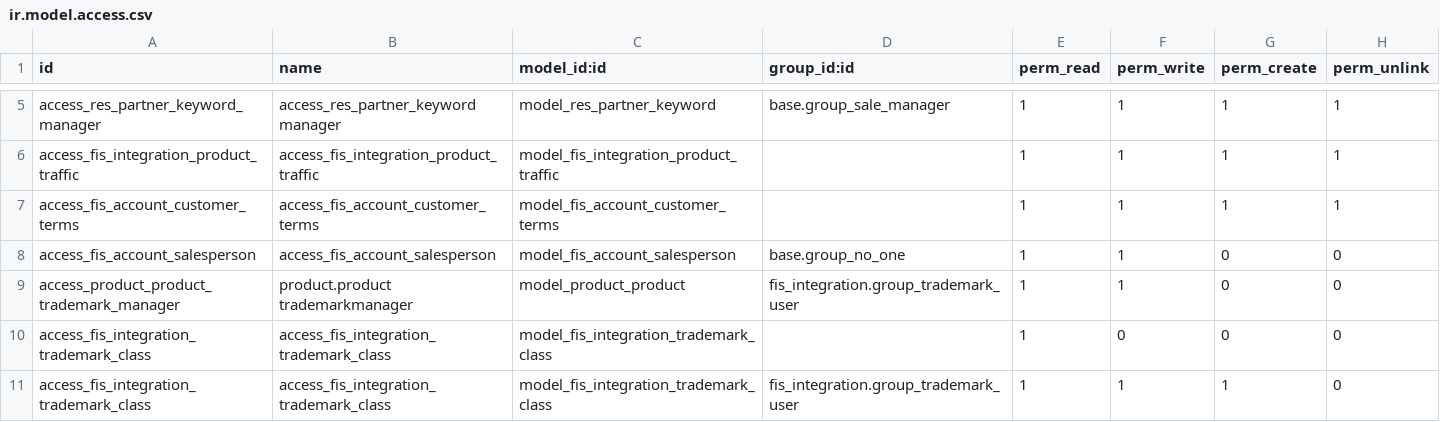
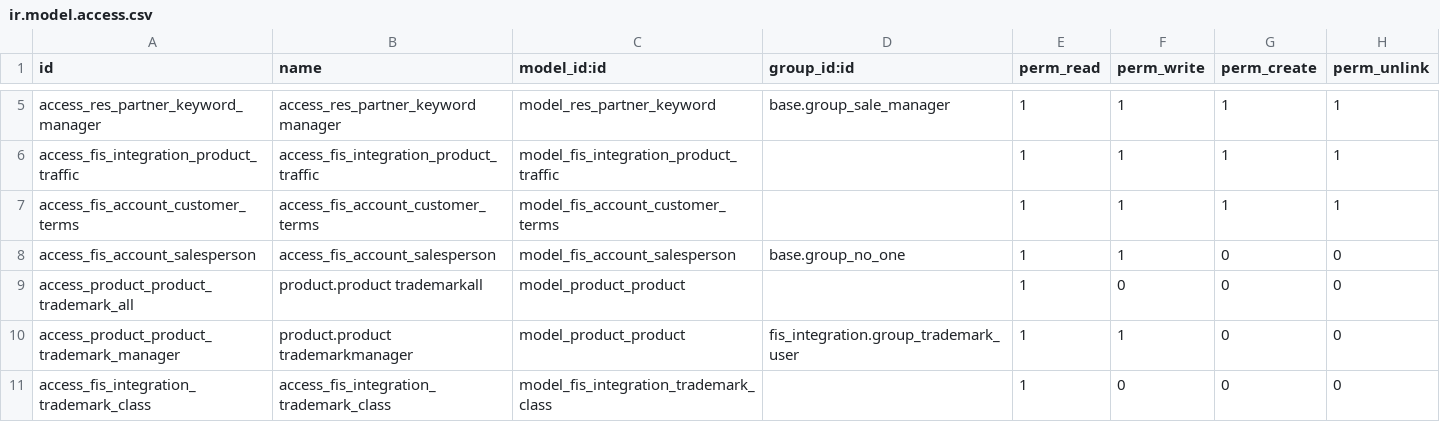
Before and after one commit to ethanfurman/openerp_fis_integration, a CSV file: security/ir.model.access.csv, drawn as a sheet; only a part is shown, gaps mark what is left out; the shorter side is filled out with more unchanged rows; the diff names each change by its address in the sheet, - before the commit and + after, or states it on an @@ line.

Commit message:
make trademarks viewable by all

```diff
--- a/security/ir.model.access.csv
+++ b/security/ir.model.access.csv
+row 9: access_product_product_trademark_all | product.product trademarkall | model_product_product |  | 1 | 0 | 0 | 0
```
